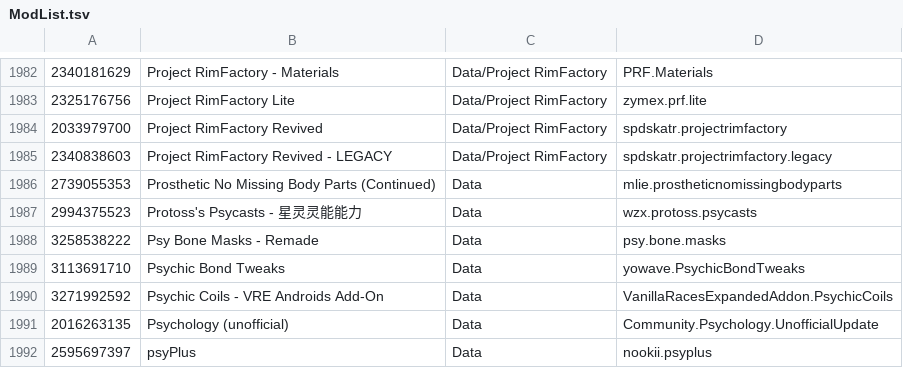
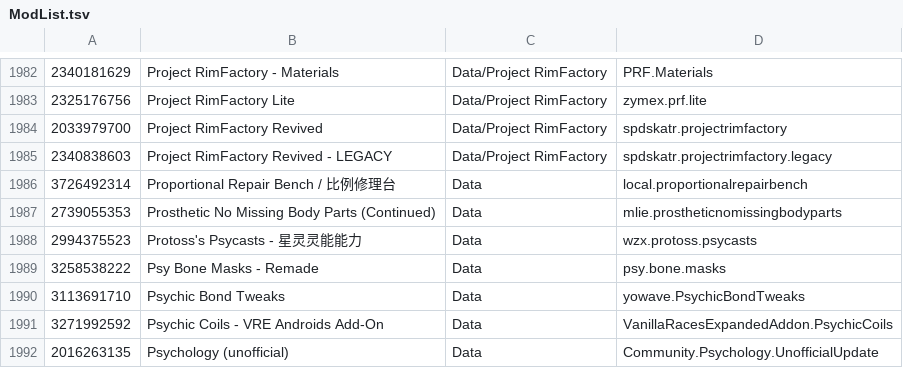
Before and after one commit to RimWorldKorea/RMK, a TSV file: ModList.tsv, drawn as a sheet; only a part is shown, gaps mark what is left out; the shorter side is filled out with more unchanged rows; the diff names each change by its address in the sheet, - before the commit and + after, or states it on an @@ line.

Commit message:
Proportional Repair Bench 比例修理台 추가
#3059

```diff
--- a/ModList.tsv
+++ b/ModList.tsv
+row 1986: 3726492314 | Proportional Repair Bench / 比例修理台 | Data | local.proportionalrepairbench
```
Also changed, not shown: 8 other files.
